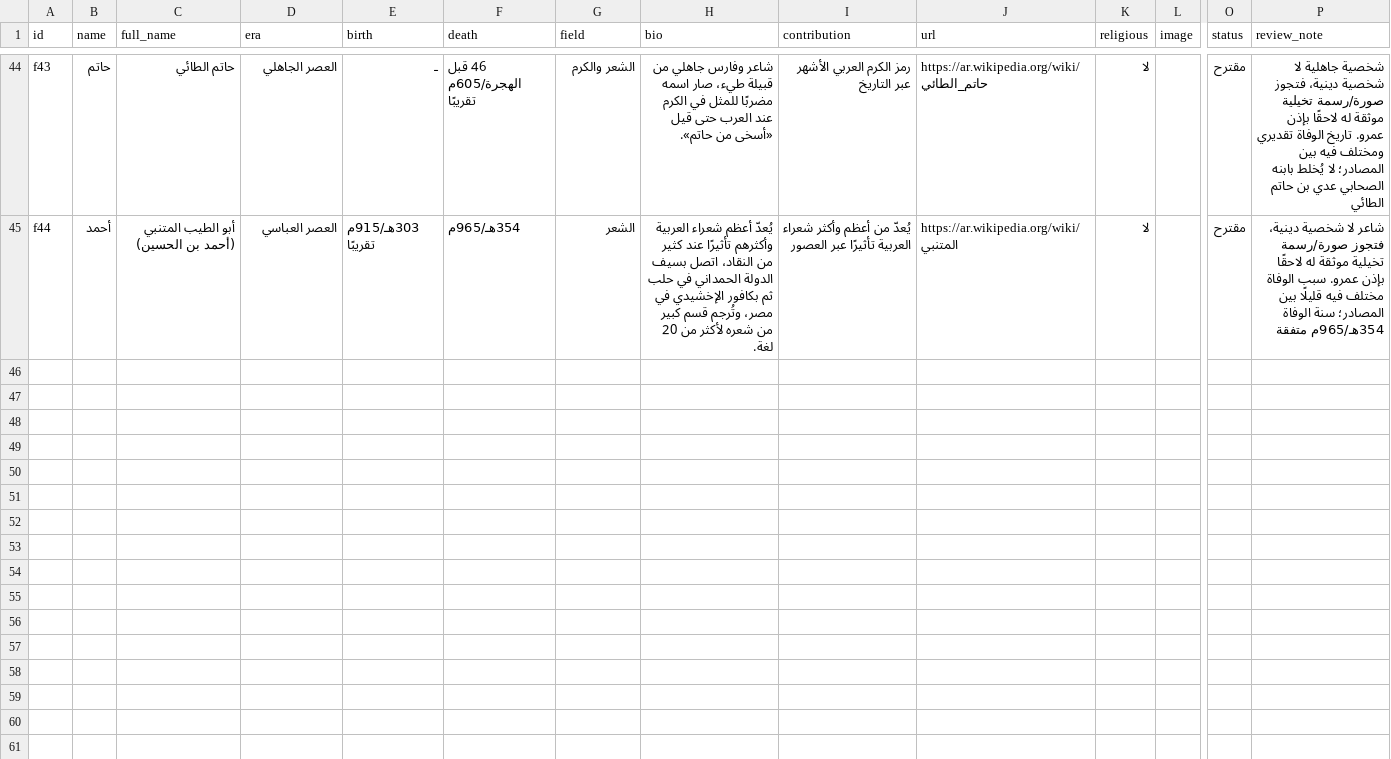
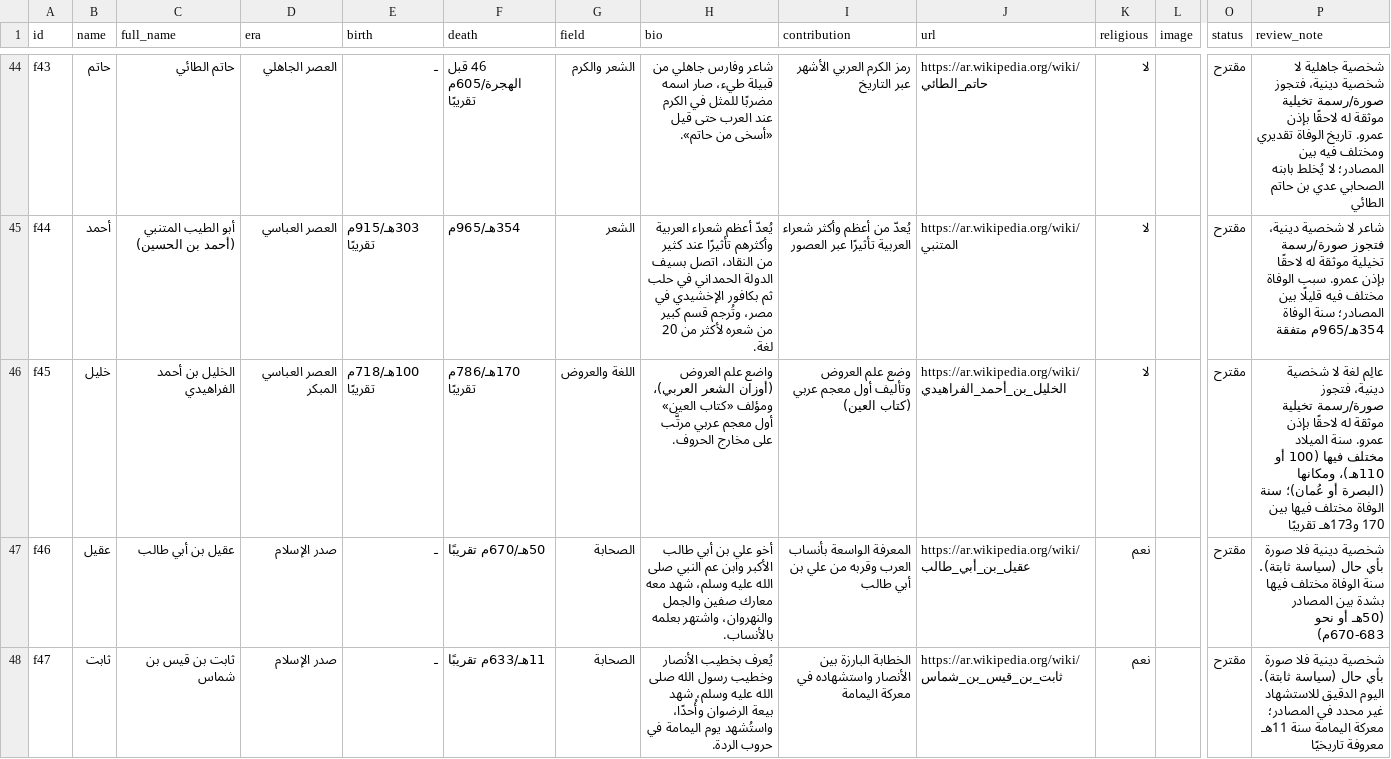
Before and after one commit to AmrShaar13006/dsc-name-quote, a CSV file: data/figures.csv, drawn as a sheet; only a part is shown, gaps mark what is left out; rows hold the shown columns only; the diff covers the shown part only; the diff names each change by its address in the sheet, - before the commit and + after, or states it on an @@ line.

```diff
--- a/data/figures.csv
+++ b/data/figures.csv
+row 46: f45 | خليل | الخليل بن أحمد الفراهيدي | العصر العباسي المبكر | 100هـ/718م تقريبًا | 170هـ/786م تقريبًا | اللغة والعروض | واضع علم العروض (أوزان الشعر العربي)، ومؤلف «كتاب العين» أول معجم عربي مرتَّب على مخارج الحروف. | وضع علم العروض وتأليف أول معجم عربي (كتاب العين) | https://ar.wikipedia.org/wiki/الخليل_بن_أحمد_الفراهيدي | لا |  | مقترح | عالِم لغة لا شخصية دينية، فتجوز صورة/رسمة تخيلية موثقة له لاحقًا بإذن عمرو. سنة الميلاد مختلف فيها (100 أو 110هـ)، ومكانها (البصرة أو عُمان)؛ سنة الوفاة مختلف فيها بين 170 و173هـ تقريبًا
+row 47: f46 | عقيل | عقيل بن أبي طالب | صدر الإسلام | ـ | 50هـ/670م تقريبًا | الصحابة | أخو علي بن أبي طالب الأكبر وابن عم النبي صلى الله عليه وسلم، شهد معه معارك صفين والجمل والنهروان، واشتهر بعلمه بالأنساب. | المعرفة الواسعة بأنساب العرب وقربه من علي بن أبي طالب | https://ar.wikipedia.org/wiki/عقيل_بن_أبي_طالب | نعم |  | مقترح | شخصية دينية فلا صورة بأي حال (سياسة ثابتة). سنة الوفاة مختلف فيها بشدة بين المصادر (50هـ أو نحو 670-683م)
+row 48: f47 | ثابت | ثابت بن قيس بن شماس | صدر الإسلام | ـ | 11هـ/633م تقريبًا | الصحابة | يُعرف بخطيب الأنصار وخطيب رسول الله صلى الله عليه وسلم، شهد بيعة الرضوان وأُحدًا، واستُشهد يوم اليمامة في حروب الردة. | الخطابة البارزة بين الأنصار واستشهاده في معركة اليمامة | https://ar.wikipedia.org/wiki/ثابت_بن_قيس_بن_شماس | نعم |  | مقترح | شخصية دينية فلا صورة بأي حال (سياسة ثابتة). اليوم الدقيق للاستشهاد غير محدد في المصادر؛ معركة اليمامة سنة 11هـ معروفة تاريخيًا
```
Also changed, not shown: 3 added rows elsewhere in this file, review/figures-review.csv, 1 other file.
